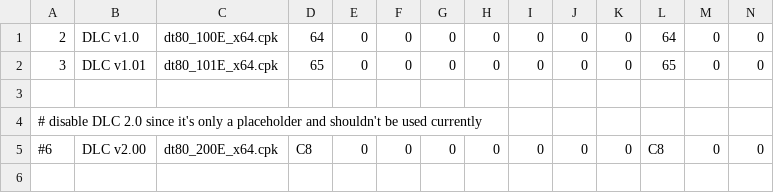
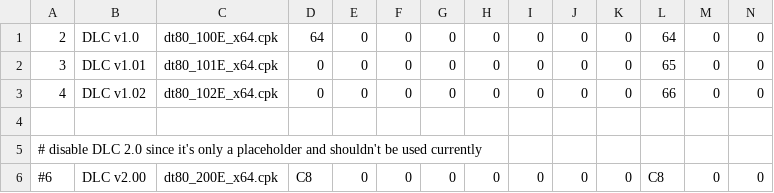
Before and after one commit to radon1892/pes-dpfilelist-generator-data, a CSV file: pes-2020-dlc.csv, drawn as a sheet; only a part is shown; rows hold the shown columns only; the diff names each change by its address in the sheet, - before the commit and + after, or states it on an @@ line.

Commit message:
added DLC v1.02

```diff
--- a/pes-2020-dlc.csv
+++ b/pes-2020-dlc.csv
-D2: 65
+D2: 0
+row 3: 4 | DLC v1.02 | dt80_102E_x64.cpk | 0 | 0 | 0 | 0 | 0 | 0 | 0 | 0 | 66 | 0 | 0
```
